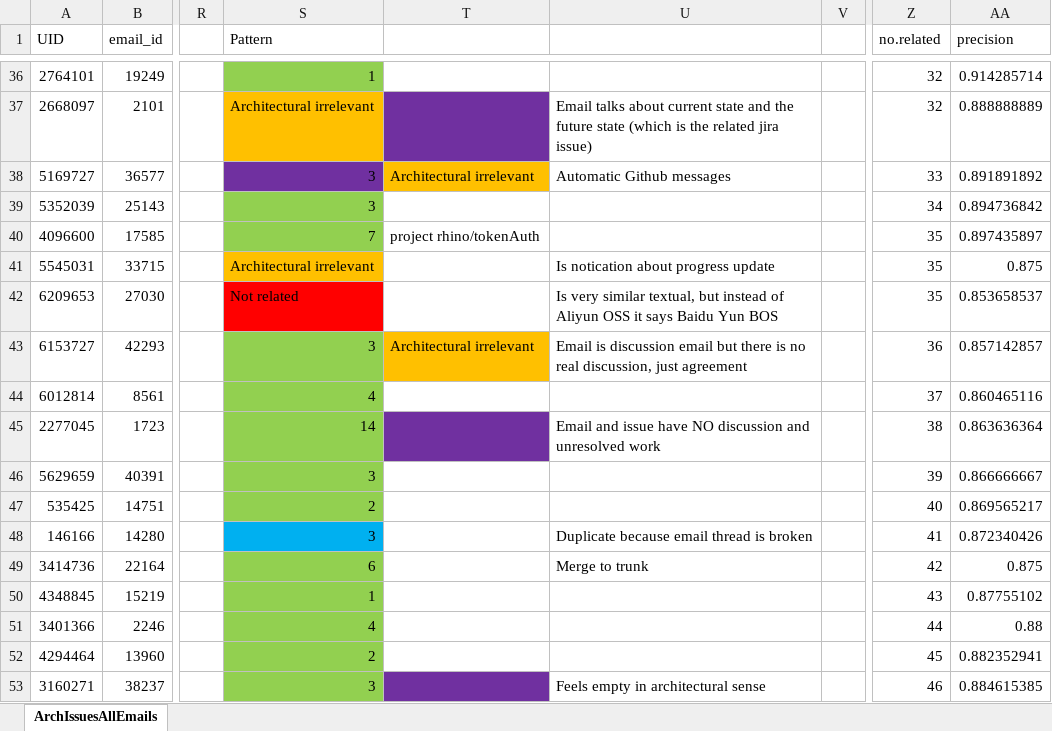
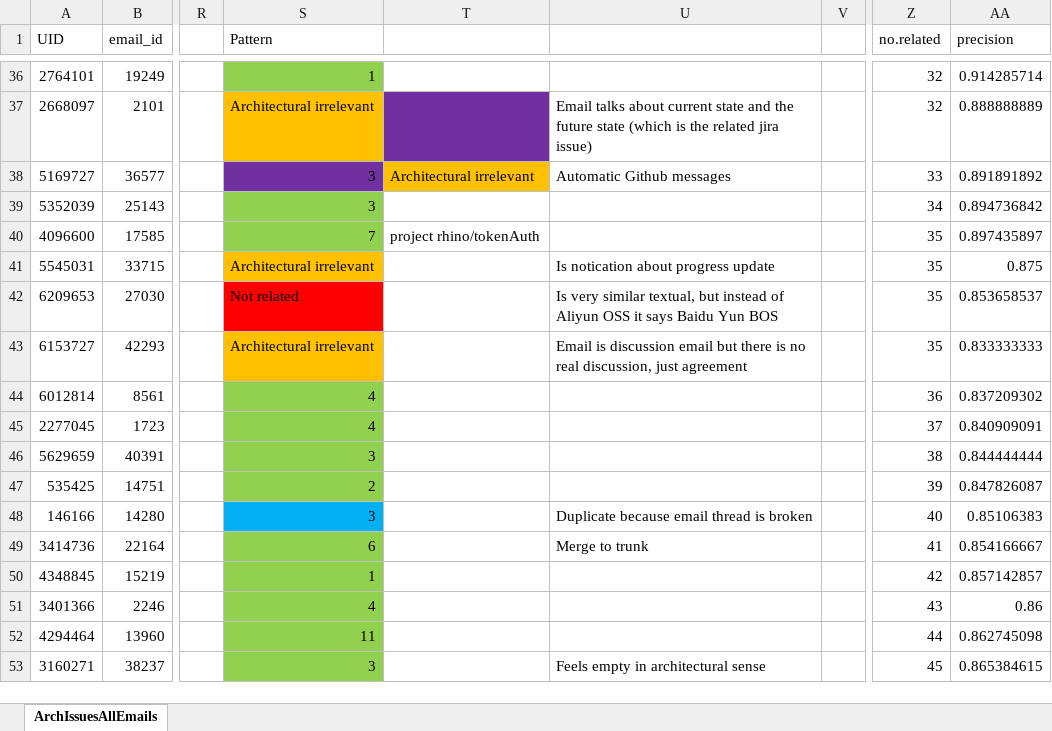
Before and after one commit to MKruijer/GroundedTheoryDocuments, an Excel workbook: Iter4-averageCosine.xlsx, sheet ArchIssuesAllEmails, drawn as a sheet; only a part is shown, gaps mark what is left out; values as stored, in another font and other column widths than the file's, no borders; the diff covers the shown part only; the diff names each change by its address in the sheet, - before the commit and + after, or states it on an @@ line.

```diff
--- a/Iter4-averageCosine.xlsx (sheet ArchIssuesAllEmails)
+++ b/Iter4-averageCosine.xlsx (sheet ArchIssuesAllEmails)
-S43 (Pattern): 3
+S43 (Pattern): Architectural irrelevant
-S43 fill: #92D050
+S43 fill: #FFC000
-T43: Architectural irrelevant
+T43: (empty)
-T43 fill: #FFC000
+T43 fill: none
-Z43 (no.related): 36
+Z43 (no.related): 35
-AA43 (precision): 0.857142857
+AA43 (precision): 0.833333333
-Z44 (no.related): 37
+Z44 (no.related): 36
-AA44 (precision): 0.860465116
+AA44 (precision): 0.837209302
-S45 (Pattern): 14
+S45 (Pattern): 4
-T45 fill: #7030A0
+T45 fill: none
-U45: Email and issue have NO discussion and unresolved work
+U45: (empty)
-Z45 (no.related): 38
+Z45 (no.related): 37
-AA45 (precision): 0.863636364
+AA45 (precision): 0.840909091
-Z46 (no.related): 39
+Z46 (no.related): 38
-AA46 (precision): 0.866666667
+AA46 (precision): 0.844444444
-Z47 (no.related): 40
+Z47 (no.related): 39
-AA47 (precision): 0.869565217
+AA47 (precision): 0.847826087
-Z48 (no.related): 41
+Z48 (no.related): 40
-AA48 (precision): 0.872340426
+AA48 (precision): 0.85106383
-Z49 (no.related): 42
+Z49 (no.related): 41
-AA49 (precision): 0.875
+AA49 (precision): 0.854166667
-Z50 (no.related): 43
+Z50 (no.related): 42
-AA50 (precision): 0.87755102
+AA50 (precision): 0.857142857
-Z51 (no.related): 44
+Z51 (no.related): 43
-AA51 (precision): 0.88
+AA51 (precision): 0.86
-S52 (Pattern): 2
+S52 (Pattern): 11
-Z52 (no.related): 45
+Z52 (no.related): 44
-AA52 (precision): 0.882352941
+AA52 (precision): 0.862745098
-T53 fill: #7030A0
+T53 fill: none
-Z53 (no.related): 46
+Z53 (no.related): 45
-AA53 (precision): 0.884615385
+AA53 (precision): 0.865384615
```
Also changed, not shown: 105 edited cells and cell formats elsewhere in this sheet, relationFlows.xlsx, 2 other files.
